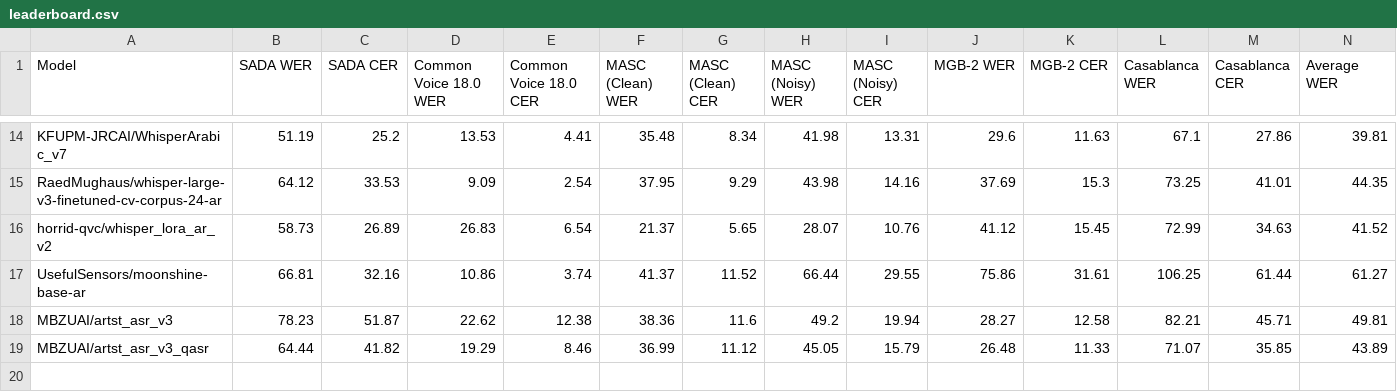
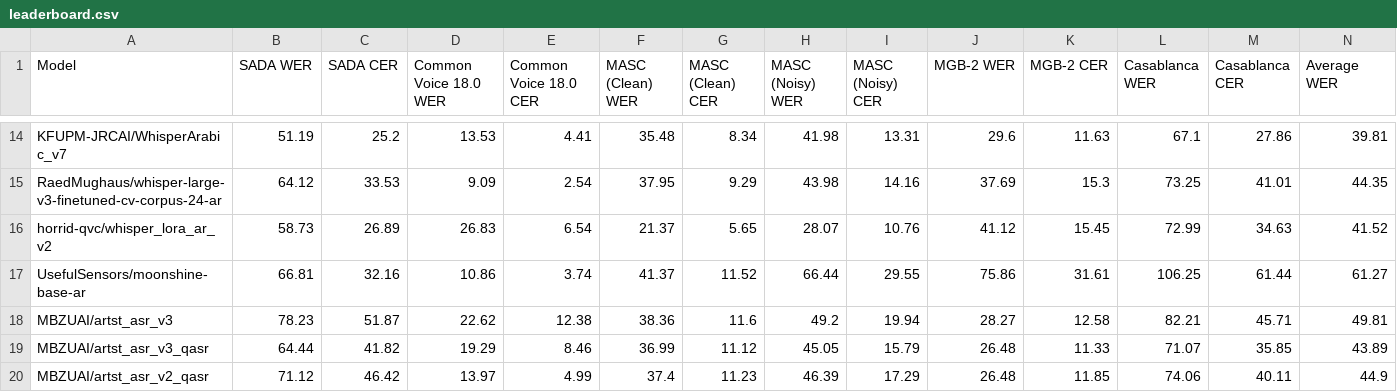
Before and after one commit to KFUPM-JRCAI/asr_arabic, a CSV file: results/leaderboard.csv, drawn as a sheet; only a part is shown, gaps mark what is left out; rows hold the shown columns only; the diff names each change by its address in the sheet, - before the commit and + after, or states it on an @@ line.

Commit message:
MBZUAI/artst_asr_v2_qasr

```diff
--- a/results/leaderboard.csv
+++ b/results/leaderboard.csv
+row 20: MBZUAI/artst_asr_v2_qasr | 71.12 | 46.42 | 13.97 | 4.99 | 37.4 | 11.23 | 46.39 | 17.29 | 26.48 | 11.85 | 74.06 | 40.11 | 44.9
```
Also changed, not shown: 9 other files.
